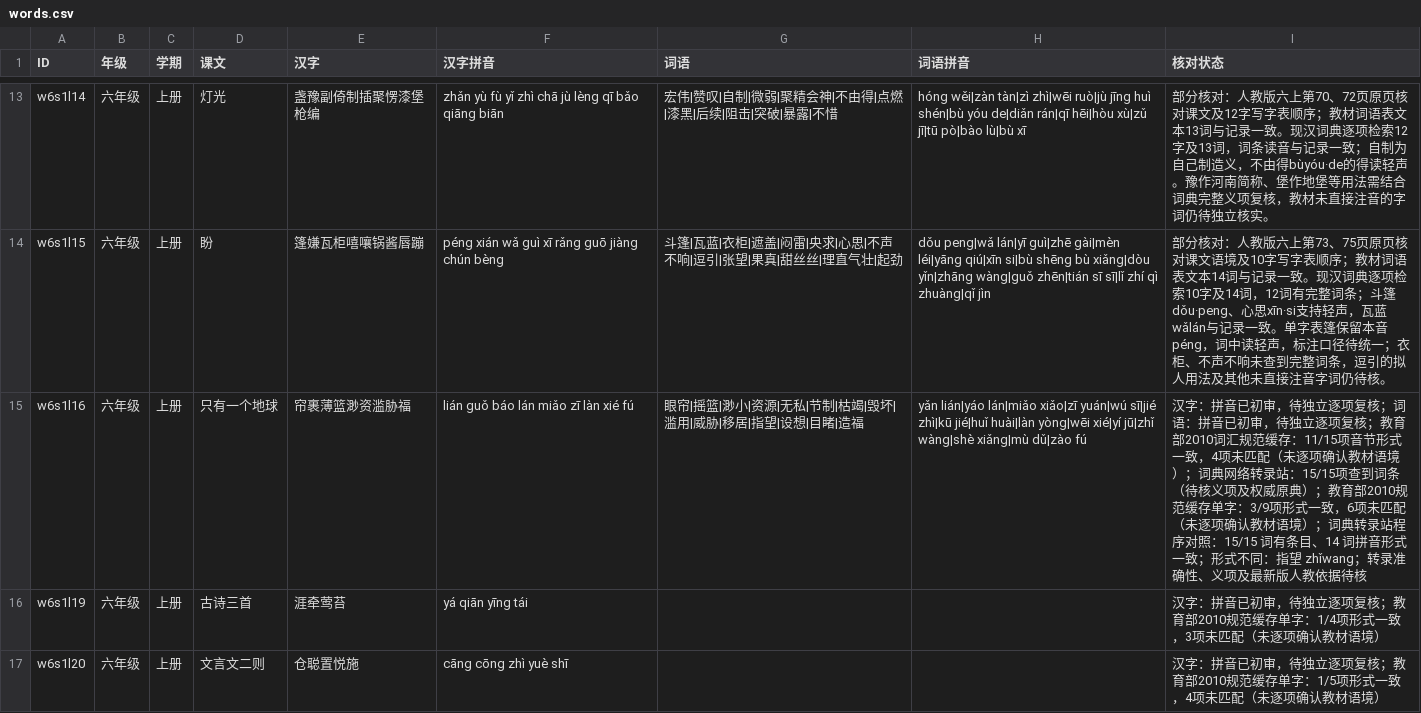
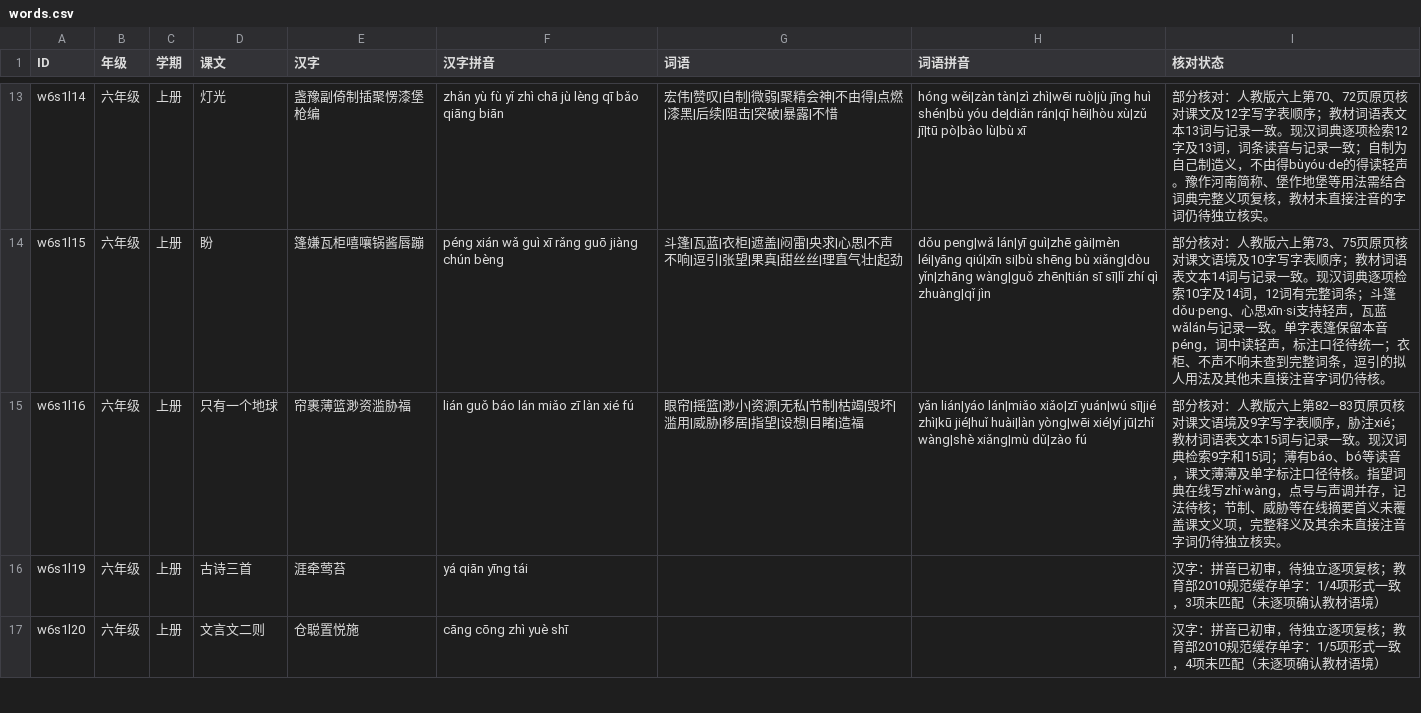
Before and after one commit to meta-learning-lab/rijiyuelei, a CSV file: dist/words.csv, drawn as a sheet; only a part is shown, gaps mark what is left out.

Commit message:
Review Only One Earth vocabulary

```diff
--- a/dist/words.csv
+++ b/dist/words.csv
@@ -14,3 +14,3 @@ w6s1l14,六年级,上册,灯光,盏豫副倚制插聚愣漆堡枪编,zhǎn yù f
 w6s1l15,六年级,上册,盼,篷嫌瓦柜嘻嚷锅酱唇蹦,péng xián wǎ guì xī rǎng guō jiàng chún bèng,斗篷|瓦蓝|衣柜|遮盖|闷雷|央求|心思|不声不响|逗引|张望|果真|甜丝丝|理直气壮|起劲,dǒu peng|wǎ lán|yī guì|zhē gài|mèn léi|yāng qiú|xīn si|bù shēng bù xiǎng|dòu yǐn|zhāng wàng|guǒ zhēn|tián sī sī|lǐ zhí qì zhuàng|qǐ jìn,部分核对：人教版六上第73、75页原页核对课文语境及10字写字表顺序；教材词语表文本14词与记录一致。现汉词典逐项检索10字及14词，12词有完整词条；斗篷dǒu·peng、心思xīn·si支持轻声，瓦蓝wǎlán与记录一致。单字表篷保留本音péng，词中读轻声，标注口径待统一；衣柜、不声不响未查到完整词条，逗引的拟人用法及其他未直接注音字词仍待核。
-w6s1l16,六年级,上册,只有一个地球,帘裹薄篮渺资滥胁福,lián guǒ báo lán miǎo zī làn xié fú,眼帘|摇篮|渺小|资源|无私|节制|枯竭|毁坏|滥用|威胁|移居|指望|设想|目睹|造福,yǎn lián|yáo lán|miǎo xiǎo|zī yuán|wú sī|jié zhì|kū jié|huǐ huài|làn yòng|wēi xié|yí jū|zhǐ wàng|shè xiǎng|mù dǔ|zào fú,汉字：拼音已初审，待独立逐项复核；词语：拼音已初审，待独立逐项复核；教育部2010词汇规范缓存：11/15项音节形式一致，4项未匹配（未逐项确认教材语境）；词典网络转录站：15/15项查到词条（待核义项及权威原典）；教育部2010规范缓存单字：3/9项形式一致，6项未匹配（未逐项确认教材语境）；词典转录站程序对照：15/15 词有条目、14 词拼音形式一致；形式不同：指望 zhǐwang；转录准确性、义项及最新版人教依据待核
+w6s1l16,六年级,上册,只有一个地球,帘裹薄篮渺资滥胁福,lián guǒ báo lán miǎo zī làn xié fú,眼帘|摇篮|渺小|资源|无私|节制|枯竭|毁坏|滥用|威胁|移居|指望|设想|目睹|造福,yǎn lián|yáo lán|miǎo xiǎo|zī yuán|wú sī|jié zhì|kū jié|huǐ huài|làn yòng|wēi xié|yí jū|zhǐ wàng|shè xiǎng|mù dǔ|zào fú,部分核对：人教版六上第82—83页原页核对课文语境及9字写字表顺序，胁注xié；教材词语表文本15词与记录一致。现汉词典检索9字和15词；薄有báo、bó等读音，课文薄薄及单字标注口径待核。指望词典在线写zhǐ·wàng，点号与声调并存，记法待核；节制、威胁等在线摘要首义未覆盖课文义项，完整释义及其余未直接注音字词仍待独立核实。
 w6s1l19,六年级,上册,古诗三首,涯牵莺苔,yá qiān yīng tái,,,汉字：拼音已初审，待独立逐项复核；教育部2010规范缓存单字：1/4项形式一致，3项未匹配（未逐项确认教材语境）
```
